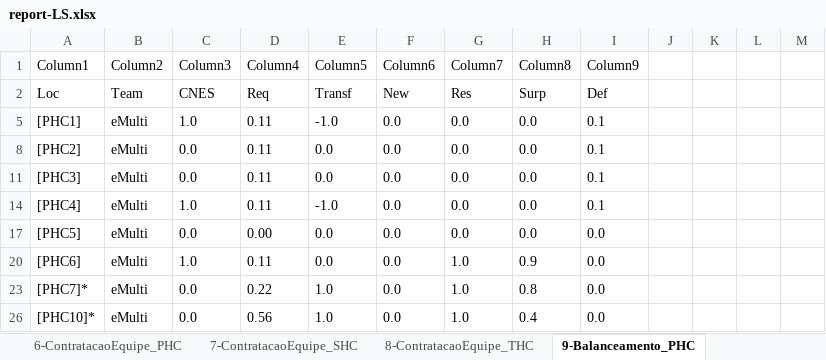
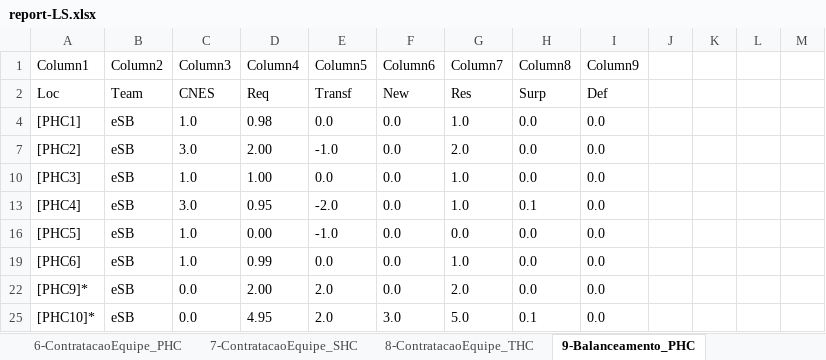
Before and after one commit to joaoflavioufmg/aps, an Excel workbook: result/LS/report-LS.xlsx, sheet 9-Balanceamento_PHC, drawn as a sheet; values as stored, in another font and other column widths than the file's, no borders; table styles not drawn; removed rows and columns are numbered as before the commit, all else as after; the diff names each change by its address in the sheet, - before the commit and + after, or states it on an @@ line.

```diff
--- a/result/LS/report-LS.xlsx (sheet 9-Balanceamento_PHC)
+++ b/result/LS/report-LS.xlsx (sheet 9-Balanceamento_PHC)
-B4 (Column2): eMulti
+B4 (Column2): eSB
-D4 (Column4): 0.11
+D4 (Column4): 0.98
-E4 (Column5): -1.0
+E4 (Column5): 0.0
-G4 (Column7): 0.0
+G4 (Column7): 1.0
-I4 (Column9): 0.1
+I4 (Column9): 0.0
-B7 (Column2): eMulti
+B7 (Column2): eSB
-C7 (Column3): 0.0
+C7 (Column3): 3.0
-D7 (Column4): 0.11
+D7 (Column4): 2.00
-E7 (Column5): 0.0
+E7 (Column5): -1.0
-G7 (Column7): 0.0
+G7 (Column7): 2.0
-I7 (Column9): 0.1
+I7 (Column9): 0.0
-B10 (Column2): eMulti
+B10 (Column2): eSB
-C10 (Column3): 0.0
+C10 (Column3): 1.0
-D10 (Column4): 0.11
+D10 (Column4): 1.00
-G10 (Column7): 0.0
+G10 (Column7): 1.0
-I10 (Column9): 0.1
+I10 (Column9): 0.0
-B13 (Column2): eMulti
+B13 (Column2): eSB
-C13 (Column3): 1.0
+C13 (Column3): 3.0
-D13 (Column4): 0.11
+D13 (Column4): 0.95
-E13 (Column5): -1.0
+E13 (Column5): -2.0
-G13 (Column7): 0.0
+G13 (Column7): 1.0
-H13 (Column8): 0.0
+H13 (Column8): 0.1
-I13 (Column9): 0.1
+I13 (Column9): 0.0
-B16 (Column2): eMulti
+B16 (Column2): eSB
-C16 (Column3): 0.0
+C16 (Column3): 1.0
-E16 (Column5): 0.0
+E16 (Column5): -1.0
-B19 (Column2): eMulti
+B19 (Column2): eSB
-D19 (Column4): 0.11
+D19 (Column4): 0.99
-H19 (Column8): 0.9
+H19 (Column8): 0.0
-row 23: [PHC7]* | eMulti | 0.0 | 0.22 | 1.0 | 0.0 | 1.0 | 0.8 | 0.0
+row 22: [PHC9]* | eSB | 0.0 | 2.00 | 2.0 | 0.0 | 2.0 | 0.0 | 0.0
-B25 (Column2): eMulti
+B25 (Column2): eSB
-D25 (Column4): 0.56
+D25 (Column4): 4.95
-E25 (Column5): 1.0
+E25 (Column5): 2.0
-F25 (Column6): 0.0
+F25 (Column6): 3.0
-G25 (Column7): 1.0
+G25 (Column7): 5.0
-H25 (Column8): 0.4
+H25 (Column8): 0.1
```
Also changed, not shown: sheet 12-Fluxo_RegCensitaria, sheet 13-Fluxo_PHC, sheet 10-Balanceamento_SHC, sheet 14-Fluxo_SHC, sheet 15-Fluxo_THC, sheet 3-RealocacaoEquipe_PHC, 10 more sheets, hidden cells, 41 other files.
